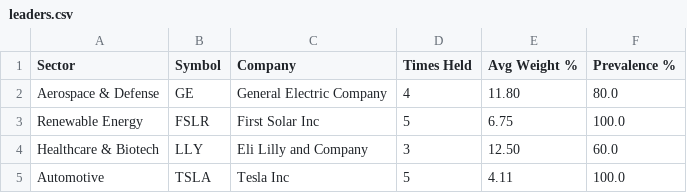
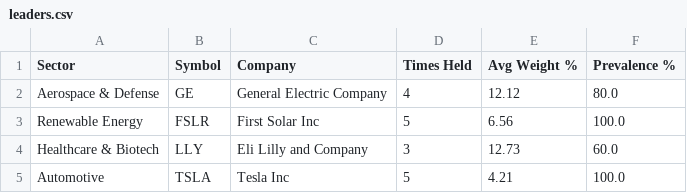
Before and after one commit to Purusharth-Tripathi/fund-leader-tracker, a CSV file: output/leaders.csv, drawn as a sheet.

```diff
--- a/output/leaders.csv
+++ b/output/leaders.csv
@@ -1,5 +1,5 @@
 Sector,Symbol,Company,Times Held,Avg Weight %,Prevalence %
-Aerospace & Defense,GE,General Electric Company,4,11.80,80.0
-Renewable Energy,FSLR,First Solar Inc,5,6.75,100.0
-Healthcare & Biotech,LLY,Eli Lilly and Company,3,12.50,60.0
-Automotive,TSLA,Tesla Inc,5,4.11,100.0
+Aerospace & Defense,GE,General Electric Company,4,12.12,80.0
+Renewable Energy,FSLR,First Solar Inc,5,6.56,100.0
+Healthcare & Biotech,LLY,Eli Lilly and Company,3,12.73,60.0
+Automotive,TSLA,Tesla Inc,5,4.21,100.0
```
Also changed, not shown: 2 other files.
